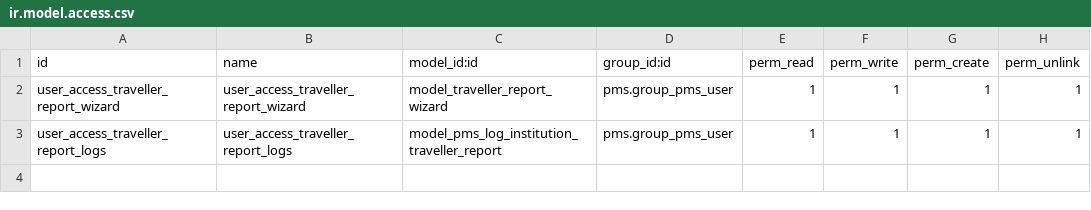
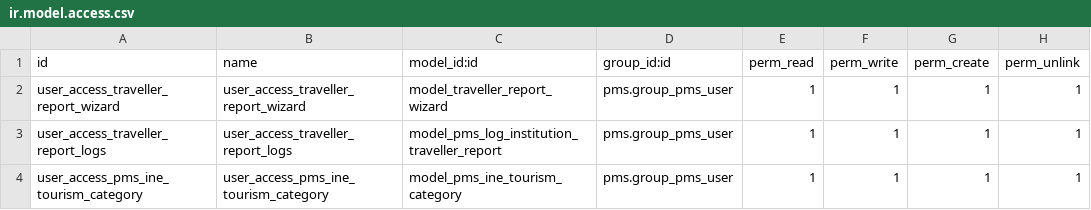
Before and after one commit to OCA/pms, a CSV file: pms_l10n_es/security/ir.model.access.csv, drawn as a sheet.

Commit message:
[ADD] pms: add pms.ine.tourism.category model to classify the properties according to the Spanish National Statistical Institute

```diff
--- a/pms_l10n_es/security/ir.model.access.csv
+++ b/pms_l10n_es/security/ir.model.access.csv
@@ -3 +3,2 @@ user_access_traveller_report_wizard,user_access_traveller_report_wizard,model_tr
 user_access_traveller_report_logs,user_access_traveller_report_logs,model_pms_log_institution_traveller_report,pms.group_pms_user,1,1,1,1
+user_access_pms_ine_tourism_category,user_access_pms_ine_tourism_category,model_pms_ine_tourism_category,pms.group_pms_user,1,1,1,1
```
Also changed, not shown: 3 other files.
